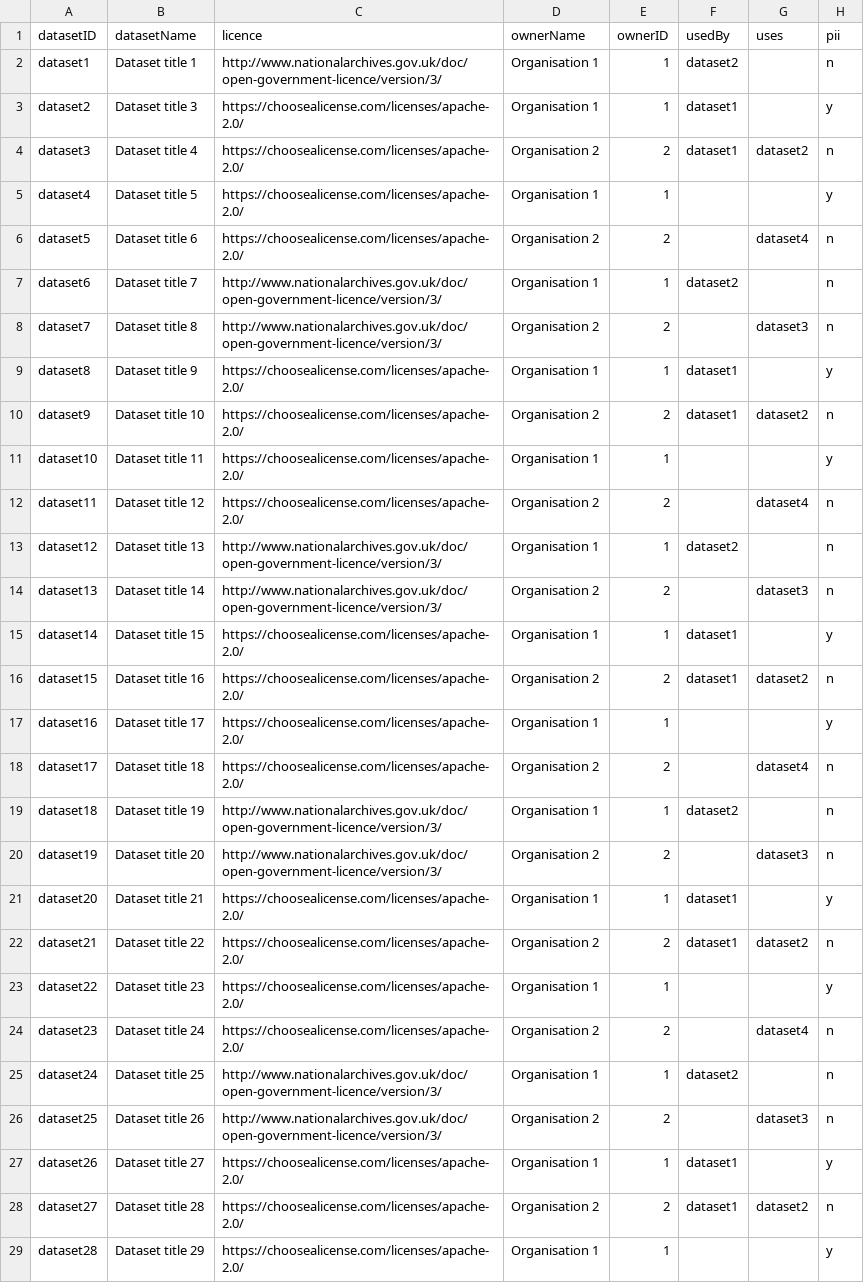
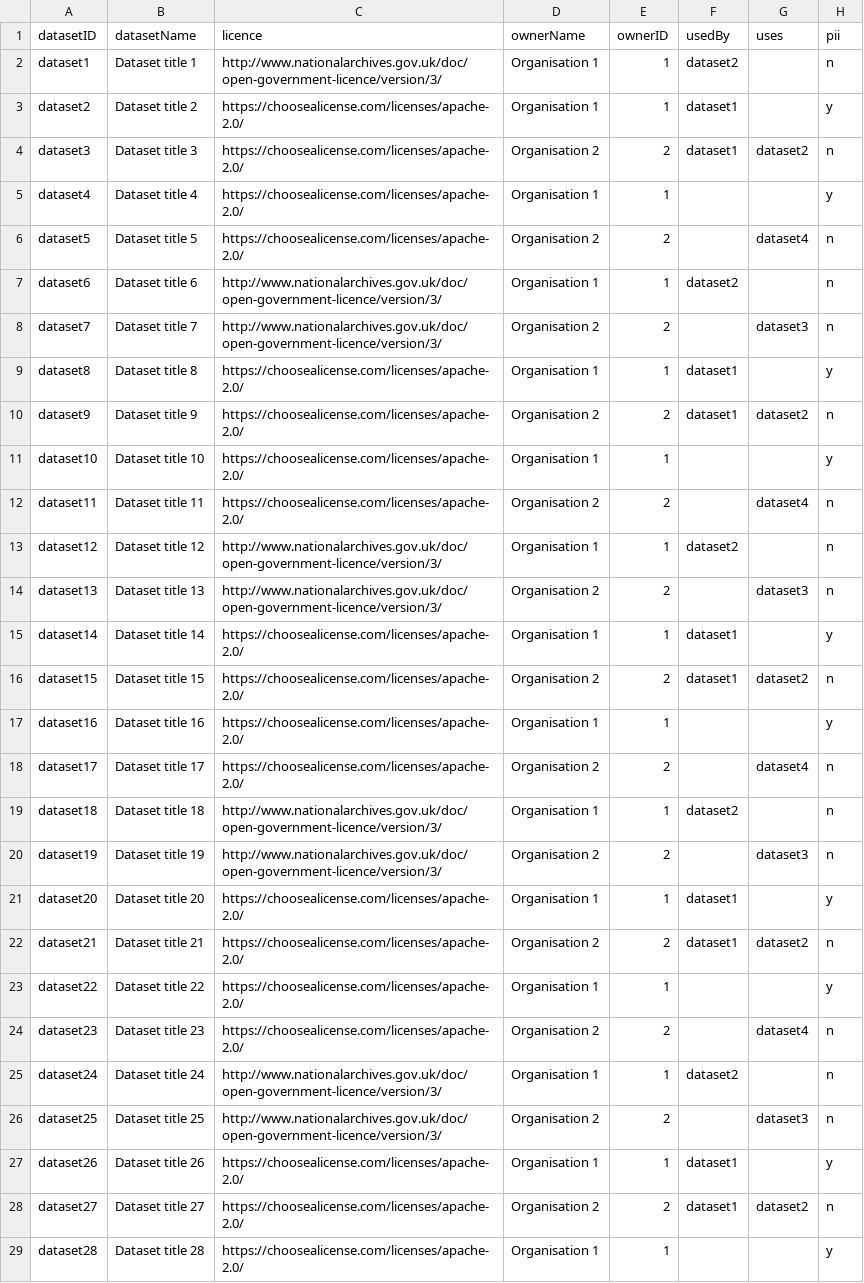
Before and after one commit to Swirrl/dfm, a CSV file: editor/input/data.csv, drawn as a sheet; only a part is shown; the diff covers the shown part only; the diff names each change by its address in the sheet, - before the commit and + after, or states it on an @@ line.

Commit message:
main content for data page

```diff
--- a/editor/input/data.csv
+++ b/editor/input/data.csv
-B3 (datasetName): Dataset title 3
+B3 (datasetName): Dataset title 2
-B4 (datasetName): Dataset title 4
+B4 (datasetName): Dataset title 3
-B5 (datasetName): Dataset title 5
+B5 (datasetName): Dataset title 4
-B6 (datasetName): Dataset title 6
+B6 (datasetName): Dataset title 5
-B7 (datasetName): Dataset title 7
+B7 (datasetName): Dataset title 6
-B8 (datasetName): Dataset title 8
+B8 (datasetName): Dataset title 7
-B9 (datasetName): Dataset title 9
+B9 (datasetName): Dataset title 8
-B10 (datasetName): Dataset title 10
+B10 (datasetName): Dataset title 9
-B11 (datasetName): Dataset title 11
+B11 (datasetName): Dataset title 10
-B12 (datasetName): Dataset title 12
+B12 (datasetName): Dataset title 11
-B13 (datasetName): Dataset title 13
+B13 (datasetName): Dataset title 12
-B14 (datasetName): Dataset title 14
+B14 (datasetName): Dataset title 13
-B15 (datasetName): Dataset title 15
+B15 (datasetName): Dataset title 14
-B16 (datasetName): Dataset title 16
+B16 (datasetName): Dataset title 15
-B17 (datasetName): Dataset title 17
+B17 (datasetName): Dataset title 16
-B18 (datasetName): Dataset title 18
+B18 (datasetName): Dataset title 17
-B19 (datasetName): Dataset title 19
+B19 (datasetName): Dataset title 18
-B20 (datasetName): Dataset title 20
+B20 (datasetName): Dataset title 19
-B21 (datasetName): Dataset title 21
+B21 (datasetName): Dataset title 20
-B22 (datasetName): Dataset title 22
+B22 (datasetName): Dataset title 21
-B23 (datasetName): Dataset title 23
+B23 (datasetName): Dataset title 22
-B24 (datasetName): Dataset title 24
+B24 (datasetName): Dataset title 23
-B25 (datasetName): Dataset title 25
+B25 (datasetName): Dataset title 24
-B26 (datasetName): Dataset title 26
+B26 (datasetName): Dataset title 25
-B27 (datasetName): Dataset title 27
+B27 (datasetName): Dataset title 26
-B28 (datasetName): Dataset title 28
+B28 (datasetName): Dataset title 27
-B29 (datasetName): Dataset title 29
+B29 (datasetName): Dataset title 28
```
Also changed, not shown: 2 added rows elsewhere in this file, 6 other files.
